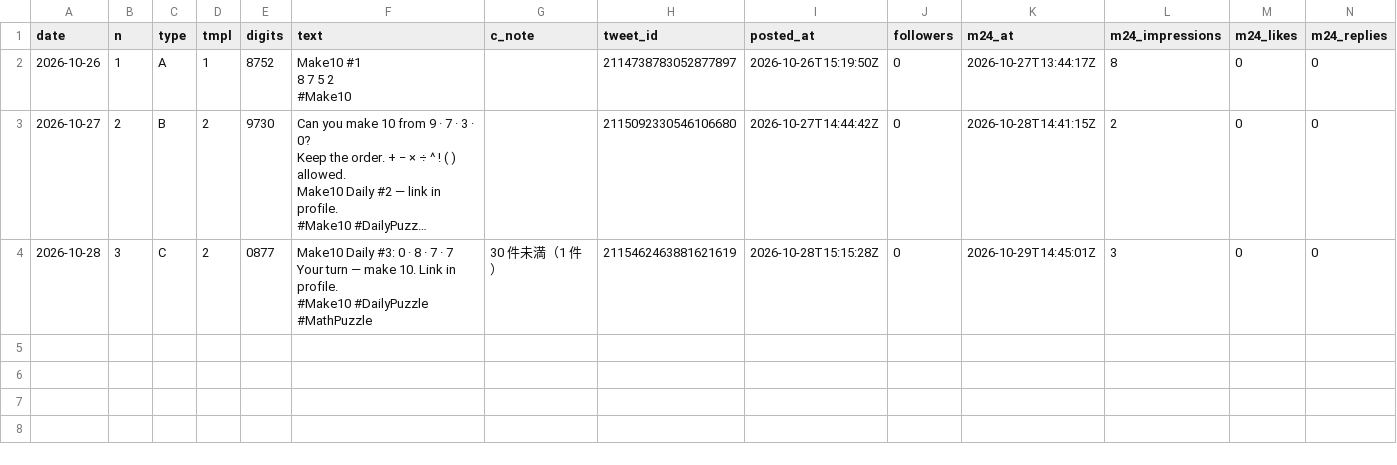
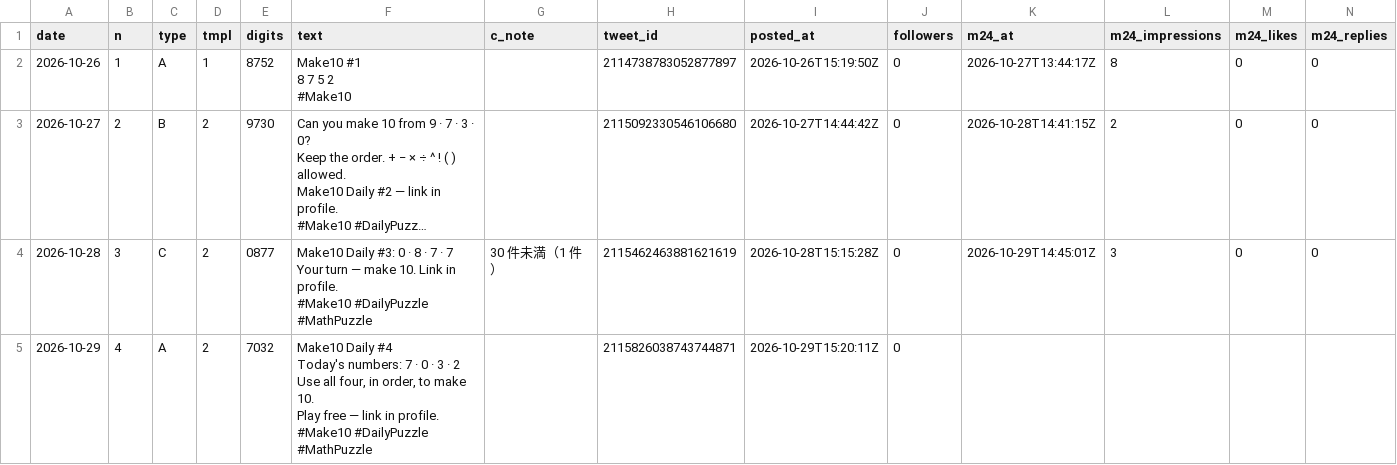
Before and after one commit to ihudodo-k/make10, a CSV file: promo/data/posts.csv, drawn as a sheet; only a part is shown; long unchanged cells end in …; rows hold the shown columns only; ↵ is a line break in a cell; the diff names each change by its address in the sheet, - before the commit and + after, or states it on an @@ line.

```diff
--- a/promo/data/posts.csv
+++ b/promo/data/posts.csv
+row 5: 2026-10-29 | 4 | A | 2 | 7032 | Make10 Daily #4 ↵ Today's numbers: 7 · 0 · 3 · 2 ↵ Use all four, in order, to make 10. ↵ Play free — link in profile. ↵ #Make10 #DailyPuzzle #MathPuzzle |  | 2115826038743744871 | 2026-10-29T15:20:11Z | 0
```
